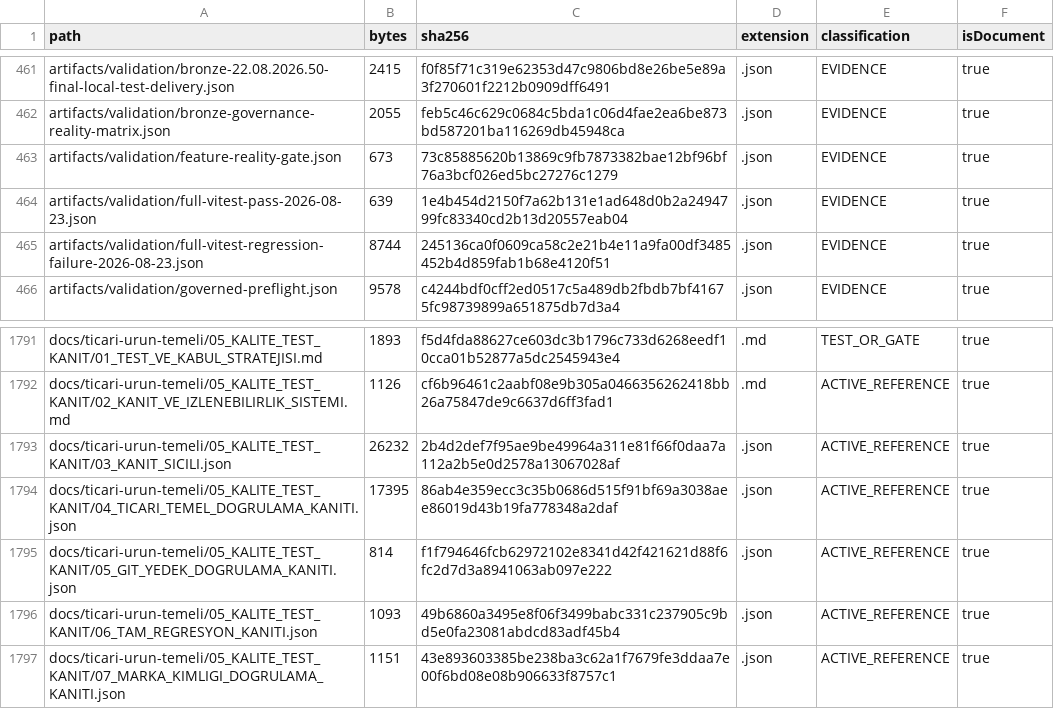
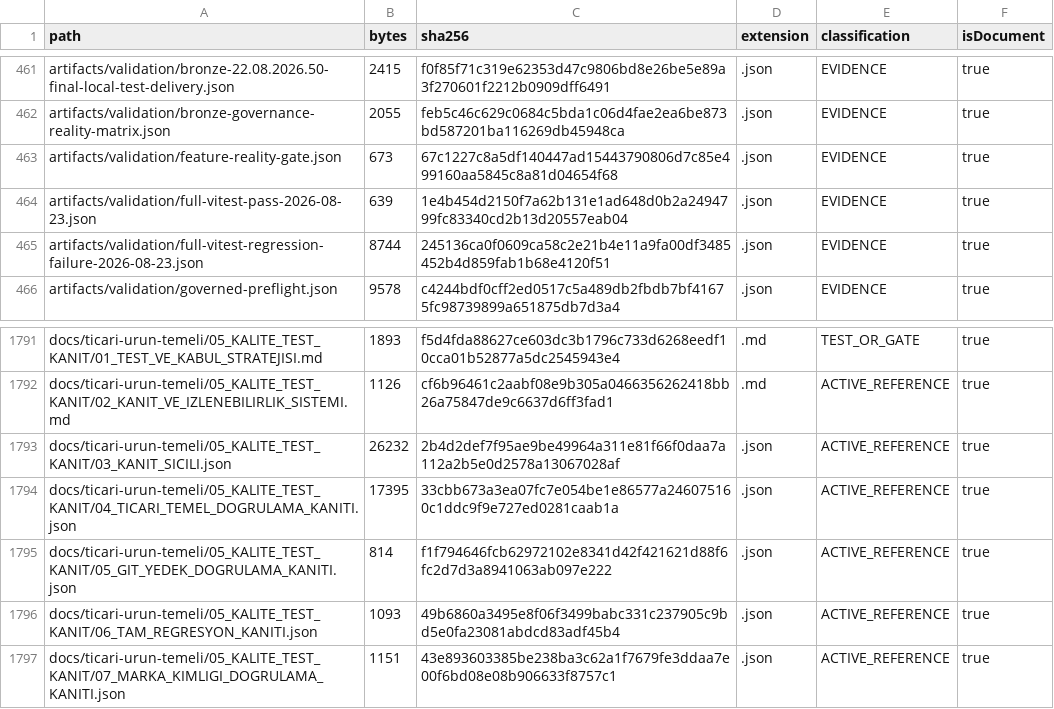
Before and after one commit to hsynmyssrgl/Anadolu-Parsi-AYM, a CSV file: artifacts/manifests/ALL_DOCUMENTS_INDEX.csv, drawn as a sheet; only a part is shown, gaps mark what is left out.

```diff
--- a/artifacts/manifests/ALL_DOCUMENTS_INDEX.csv
+++ b/artifacts/manifests/ALL_DOCUMENTS_INDEX.csv
@@ -462,3 +462,3 @@ artifacts/validation/bronze-22.08.2026.50-final-local-test-delivery.json,2415,f0
 artifacts/validation/bronze-governance-reality-matrix.json,2055,feb5c46c629c0684c5bda1c06d4fae2ea6be873bd587201ba116269db45948ca,.json,EVIDENCE,true
-artifacts/validation/feature-reality-gate.json,673,73c85885620b13869c9fb7873382bae12bf96bf76a3bcf026ed5bc27276c1279,.json,EVIDENCE,true
+artifacts/validation/feature-reality-gate.json,673,67c1227c8a5df140447ad15443790806d7c85e499160aa5845c8a81d04654f68,.json,EVIDENCE,true
 artifacts/validation/full-vitest-pass-2026-08-23.json,639,1e4b454d2150f7a62b131e1ad648d0b2a2494799fc83340cd2b13d20557eab04,.json,EVIDENCE,true
@@ -1793,3 +1793,3 @@ docs/ticari-urun-temeli/05_KALITE_TEST_KANIT/02_KANIT_VE_IZLENEBILIRLIK_SISTEMI.
 docs/ticari-urun-temeli/05_KALITE_TEST_KANIT/03_KANIT_SICILI.json,26232,2b4d2def7f95ae9be49964a311e81f66f0daa7a112a2b5e0d2578a13067028af,.json,ACTIVE_REFERENCE,true
-docs/ticari-urun-temeli/05_KALITE_TEST_KANIT/04_TICARI_TEMEL_DOGRULAMA_KANITI.json,17395,86ab4e359ecc3c35b0686d515f91bf69a3038aee86019d43b19fa778348a2daf,.json,ACTIVE_REFERENCE,true
+docs/ticari-urun-temeli/05_KALITE_TEST_KANIT/04_TICARI_TEMEL_DOGRULAMA_KANITI.json,17395,33cbb673a3ea07fc7e054be1e86577a246075160c1ddc9f9e727ed0281caab1a,.json,ACTIVE_REFERENCE,true
 docs/ticari-urun-temeli/05_KALITE_TEST_KANIT/05_GIT_YEDEK_DOGRULAMA_KANITI.json,814,f1f794646fcb62972102e8341d42f421621d88f6fc2d7d3a8941063ab097e222,.json,ACTIVE_REFERENCE,true
```
Also changed, not shown: artifacts/manifests/PROJECT_ARTIFACT_INDEX.csv, 10 other files.
